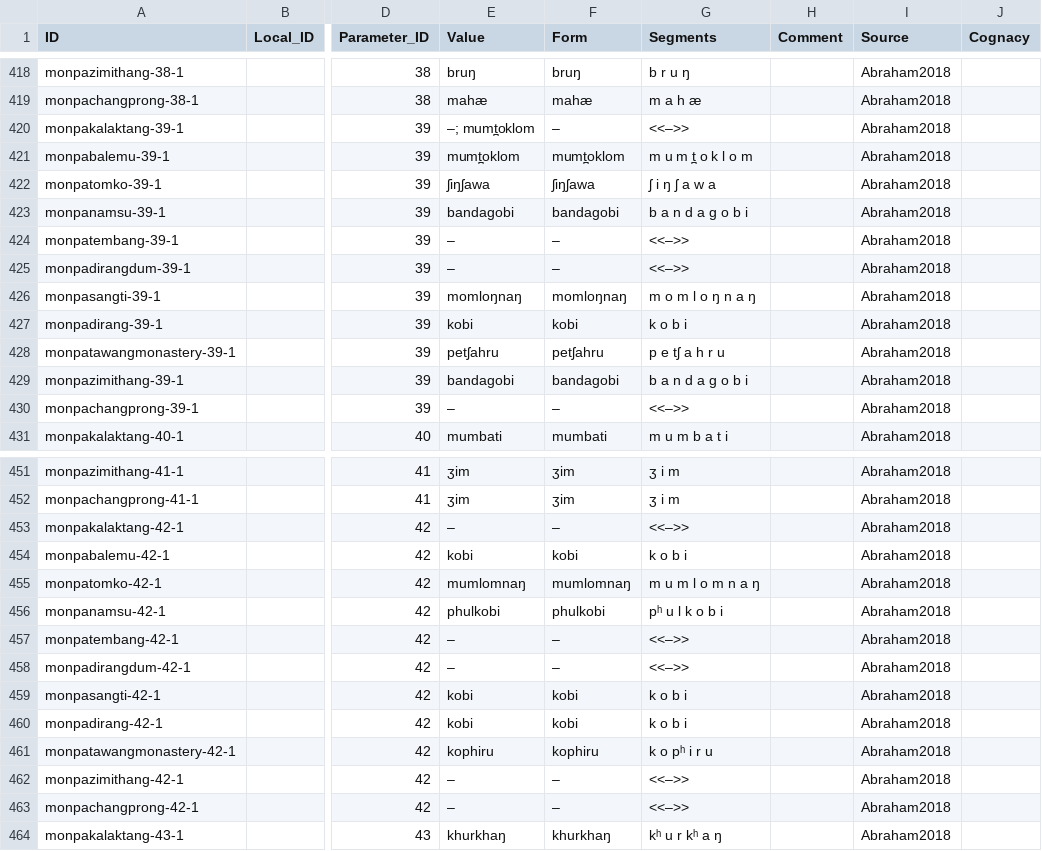
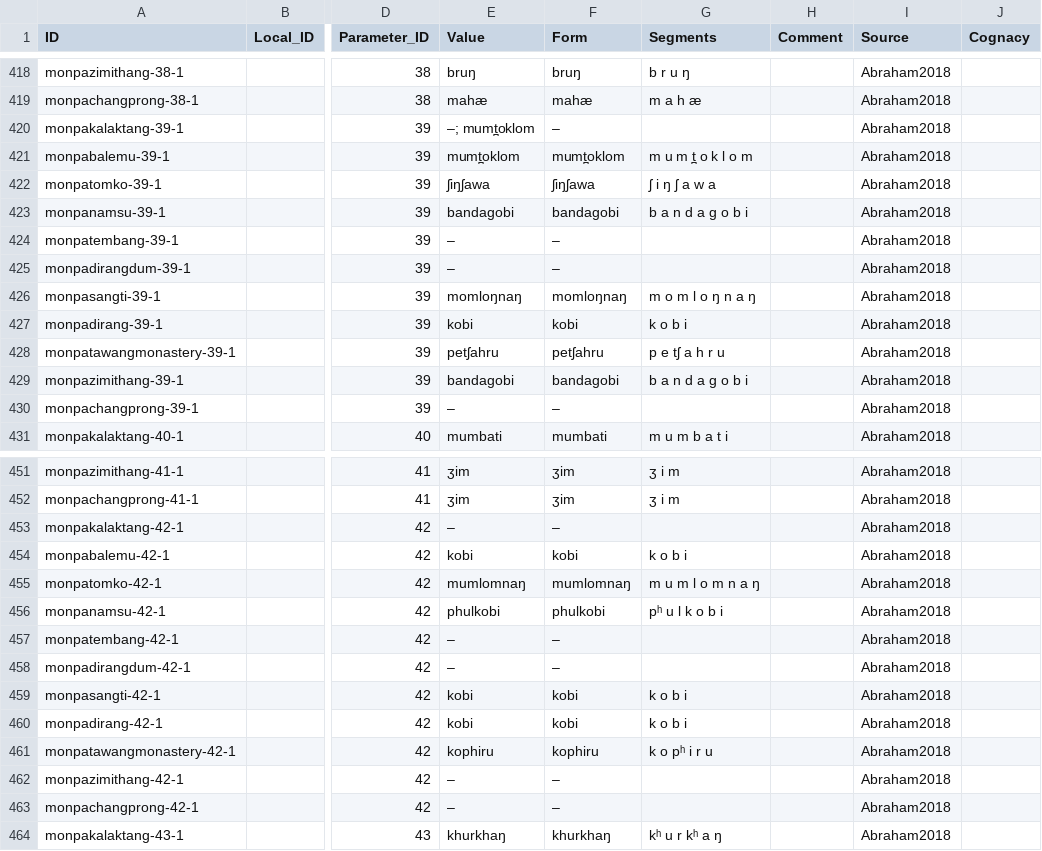
Before and after one commit to lexibank/abrahammonpa, a CSV file: cldf/forms.csv, drawn as a sheet; only a part is shown, gaps mark what is left out; the diff covers the shown part only; the diff names each change by its address in the sheet, - before the commit and + after, or states it on an @@ line.

```diff
--- a/cldf/forms.csv
+++ b/cldf/forms.csv
-G420 (Segments): <<–>>
+G420 (Segments): (empty)
-G424:G425 (Segments): <<–>>
+G424:G425 (Segments): (empty)
-G430 (Segments): <<–>>
+G430 (Segments): (empty)
-G453 (Segments): <<–>>
+G453 (Segments): (empty)
-G457:G458 (Segments): <<–>>
+G457:G458 (Segments): (empty)
-G462:G463 (Segments): <<–>>
+G462:G463 (Segments): (empty)
```
Also changed, not shown: 120 edited cells elsewhere in this file, etc/orthography.tsv, 4 other files.
